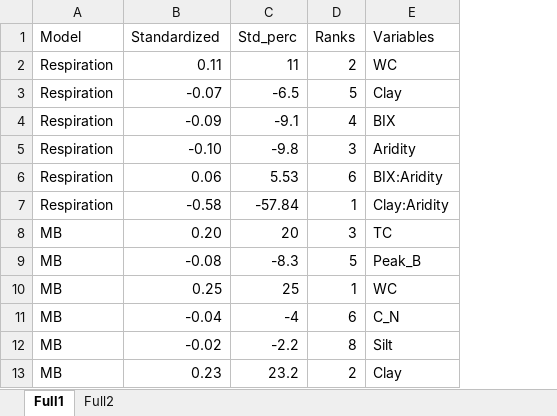
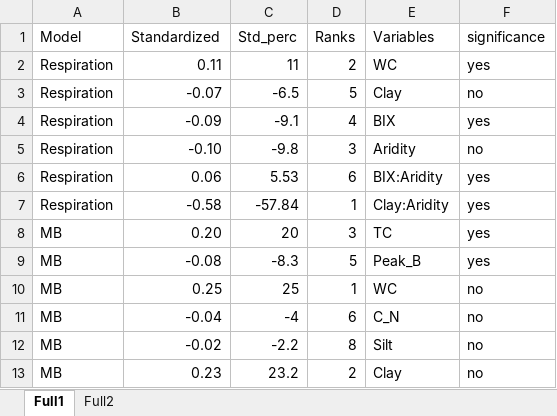
Before and after one commit to AnnaDomePas/SP_gradient, an Excel workbook: model_results_Aridity_v2.xlsx, sheet Full1, drawn as a sheet; only a part is shown; values as stored, in another font and other column widths than the file's, no borders; the diff names each change by its address in the sheet, - before the commit and + after, or states it on an @@ line.

```diff
--- a/model_results_Aridity_v2.xlsx (sheet Full1)
+++ b/model_results_Aridity_v2.xlsx (sheet Full1)
+column F (significance), rows 2-13: yes | no | yes | no | yes | yes | yes | yes | no | no | no | no
```
Also changed, not shown: 4 other files.
